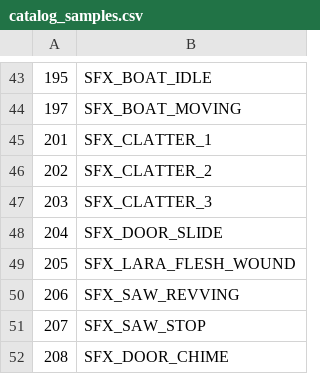
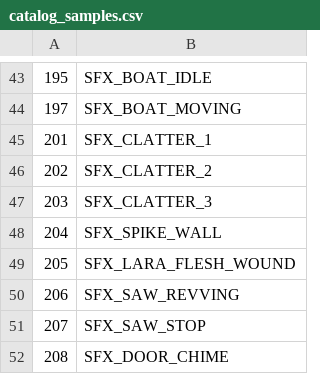
Before and after one commit to LostArtefacts/TRX, a CSV file: data/tr2/ship/cfg/catalog_samples.csv, drawn as a sheet; only a part is shown, gaps mark what is left out.

Commit message:
objects: fix tr3 spike wall sounds

```diff
--- a/data/tr2/ship/cfg/catalog_samples.csv
+++ b/data/tr2/ship/cfg/catalog_samples.csv
@@ -47,3 +47,3 @@
 203, SFX_CLATTER_3
-204, SFX_DOOR_SLIDE
+204, SFX_SPIKE_WALL
 205, SFX_LARA_FLESH_WOUND
```
Also changed, not shown: data/tr3/ship/cfg/catalog_samples.csv, 5 other files.
